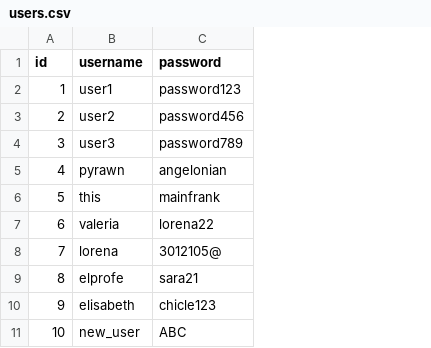
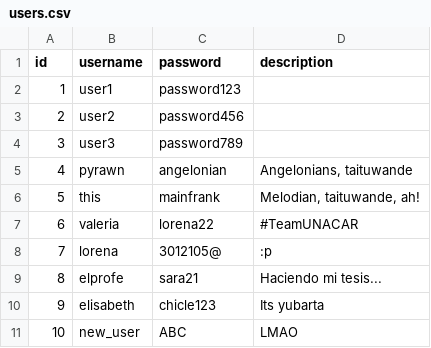
Before and after one commit to pyrawn/upy-gossip-platform-using-data-structures, a CSV file: assets/data/users.csv, drawn as a sheet; the diff names each change by its address in the sheet, - before the commit and + after, or states it on an @@ line.

```diff
--- a/assets/data/users.csv
+++ b/assets/data/users.csv
+column D (description), rows 5-11: Angelonians, taituwande | Melodian, taituwande, ah! | #TeamUNACAR | :p | Haciendo mi tesis... | Its yubarta | LMAO
```
Also changed, not shown: 5 other files.
